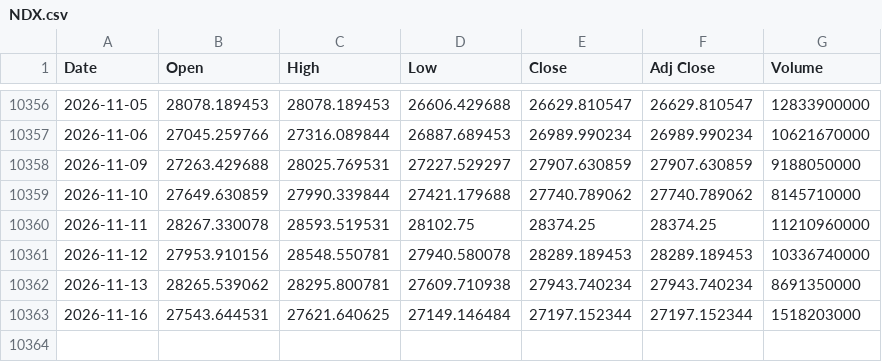
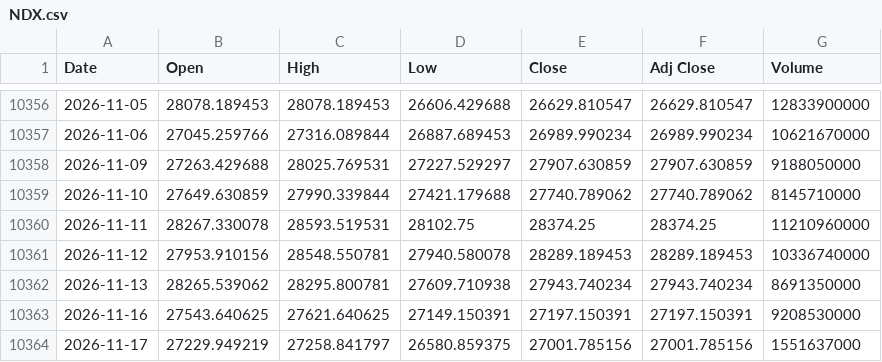
Before and after one commit to gatbatanic-eng/sepa-screener, a CSV file: laoer_backtest/data/NDX.csv, drawn as a sheet; only a part is shown, gaps mark what is left out.

```diff
--- a/laoer_backtest/data/NDX.csv
+++ b/laoer_backtest/data/NDX.csv
@@ -10362,2 +10362,3 @@ Date,Open,High,Low,Close,Adj Close,Volume
 2026-11-13,28265.539062,28295.800781,27609.710938,27943.740234,27943.740234,8691350000
-2026-11-16,27543.644531,27621.640625,27149.146484,27197.152344,27197.152344,1518203000
+2026-11-16,27543.640625,27621.640625,27149.150391,27197.150391,27197.150391,9208530000
+2026-11-17,27229.949219,27258.841797,26580.859375,27001.785156,27001.785156,1551637000
```
Also changed, not shown: laoer_backtest/data/IRX.csv, laoer_backtest/data/QQQ.csv, 4 other files.
